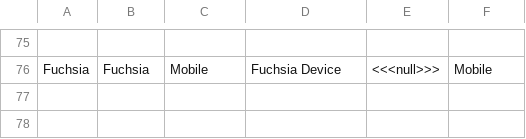
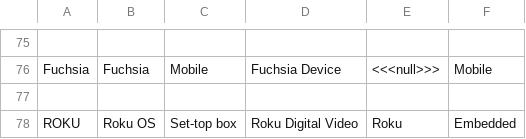
Before and after one commit to nielsbasjes/yauaa, a CSV file: analyzer/src/main/code-gen/UserAgents/OSDeviceNames/OperatingSystemDeviceNames.csv, drawn as a sheet; only a part is shown, gaps mark what is left out; the diff names each change by its address in the sheet, - before the commit and + after, or states it on an @@ line.

Commit message:
Fix Roku case

```diff
--- a/analyzer/src/main/code-gen/UserAgents/OSDeviceNames/OperatingSystemDeviceNames.csv
+++ b/analyzer/src/main/code-gen/UserAgents/OSDeviceNames/OperatingSystemDeviceNames.csv
+row 77: (empty)
+row 78: ROKU | Roku OS | Set-top box | Roku Digital Video | Roku | Embedded
```
Also changed, not shown: 3 other files.
